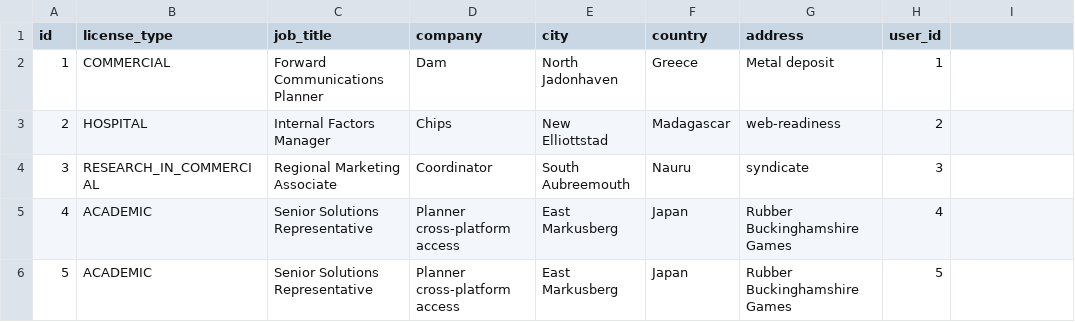
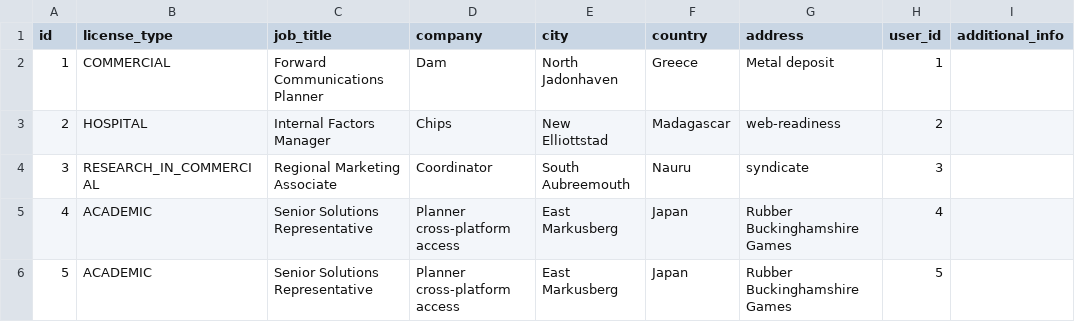
Before and after one commit to oncokb/oncokb-public, a CSV file: src/main/resources/config/liquibase/fake-data/user_details.csv, drawn as a sheet; the diff names each change by its address in the sheet, - before the commit and + after, or states it on an @@ line.

Commit message:
Add additionalInfo field in model UserDetails

```diff
--- a/src/main/resources/config/liquibase/fake-data/user_details.csv
+++ b/src/main/resources/config/liquibase/fake-data/user_details.csv
-I1: (empty)
+I1: additional_info
```
Also changed, not shown: 10 other files.
